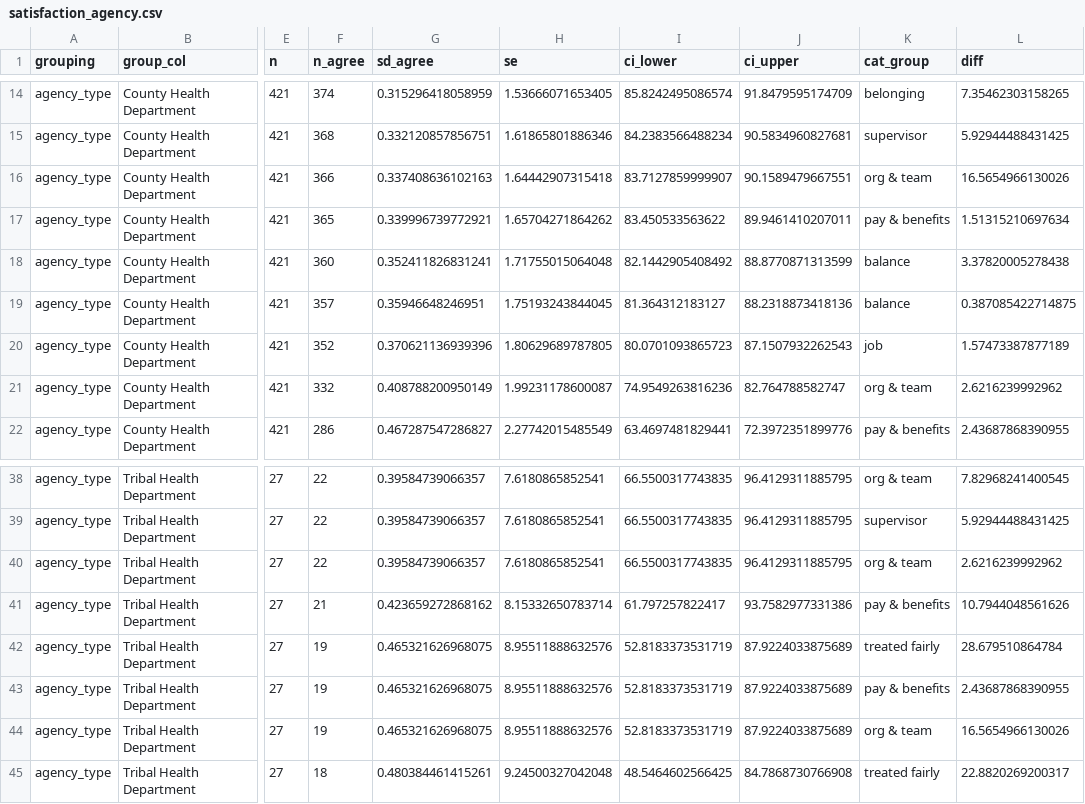
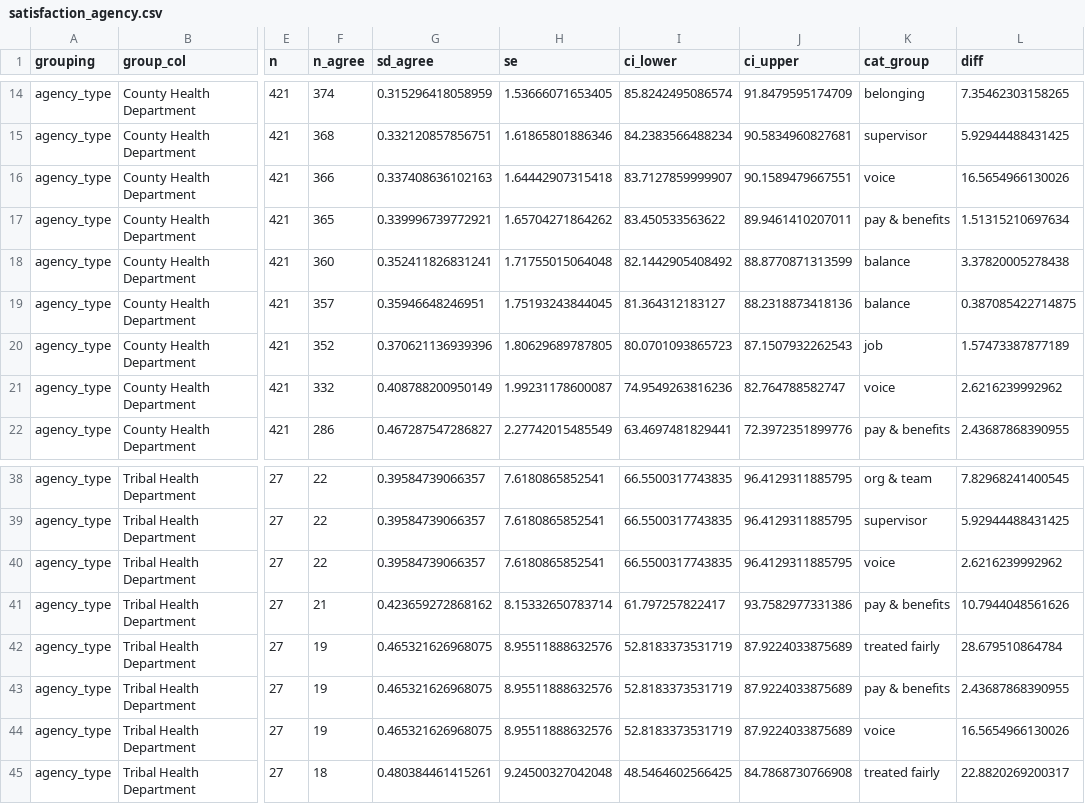
Before and after one commit to EvalstacE/dphhs_workforce_assessment, a CSV file: _www/df_exports/satisfaction_df_exports/satisfaction_agency.csv, drawn as a sheet; only a part is shown, gaps mark what is left out; the diff names each change by its address in the sheet, - before the commit and + after, or states it on an @@ line.

```diff
--- a/_www/df_exports/satisfaction_df_exports/satisfaction_agency.csv
+++ b/_www/df_exports/satisfaction_df_exports/satisfaction_agency.csv
-K16 (cat_group): org & team
+K16 (cat_group): voice
-K21 (cat_group): org & team
+K21 (cat_group): voice
-K40 (cat_group): org & team
+K40 (cat_group): voice
-K44 (cat_group): org & team
+K44 (cat_group): voice
```
Also changed, not shown: _www/df_exports/satisfaction_df_exports/satisfaction_all_grps.csv, _www/df_exports/satisfaction_df_exports/satisfaction_job_satisfied.csv, 15 other files.
